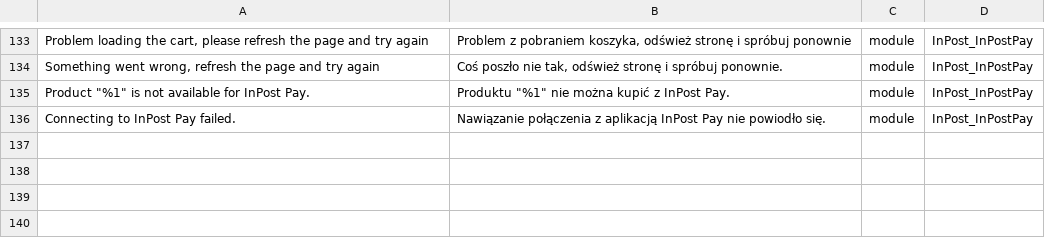
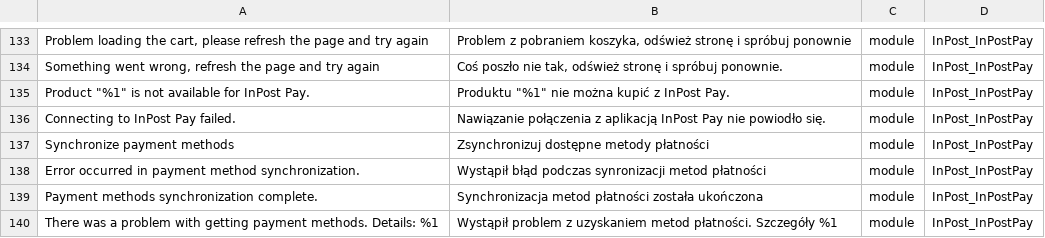
Before and after one commit to FastWhiteCat/magento2-inpost-pay, a CSV file: packages/magento2-module-inpost-pay/src/i18n/pl_PL.csv, drawn as a sheet; only a part is shown, gaps mark what is left out.

Commit message:
INPAY-154 added synchronization of payment methods

```diff
--- a/packages/magento2-module-inpost-pay/src/i18n/pl_PL.csv
+++ b/packages/magento2-module-inpost-pay/src/i18n/pl_PL.csv
@@ -136 +136,5 @@
 "Connecting to InPost Pay failed.","Nawiązanie połączenia z aplikacją InPost Pay nie powiodło się.",module,InPost_InPostPay
+"Synchronize payment methods","Zsynchronizuj dostępne metody płatności",module,InPost_InPostPay
+"Error occurred in payment method synchronization.","Wystąpił błąd podczas synronizacji metod płatności",module,InPost_InPostPay
+"Payment methods synchronization complete.","Synchronizacja metod płatności została ukończona",module,InPost_InPostPay
+"There was a problem with getting payment methods. Details: %1","Wystąpił problem z uzyskaniem metod płatności. Szczegóły %1 ",module,InPost_InPostPay
```
Also changed, not shown: 22 other files.
